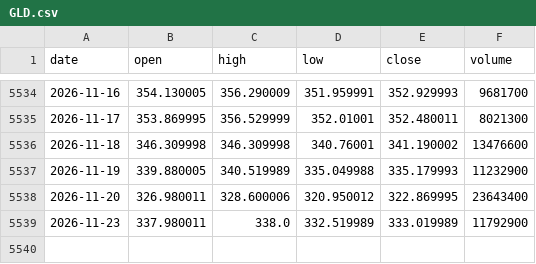
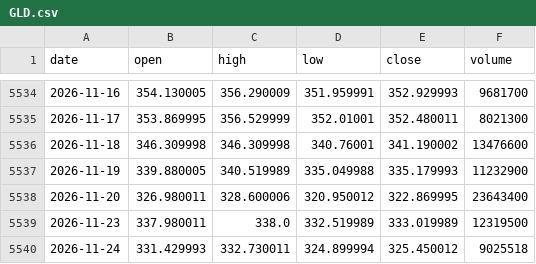
Before and after one commit to Alejandroacpt/trading-agents, a CSV file: data/commodities/GLD.csv, drawn as a sheet; only a part is shown, gaps mark what is left out.

```diff
--- a/data/commodities/GLD.csv
+++ b/data/commodities/GLD.csv
@@ -5538,2 +5538,3 @@ date,open,high,low,close,volume
 2026-11-20,326.980011,328.600006,320.950012,322.869995,23643400
-2026-11-23,337.980011,338.0,332.519989,333.019989,11792900
+2026-11-23,337.980011,338.0,332.519989,333.019989,12319500
+2026-11-24,331.429993,332.730011,324.899994,325.450012,9025518
```
Also changed, not shown: data/cash/BIL.csv, data/equity/EEM.csv, 21 other files.
